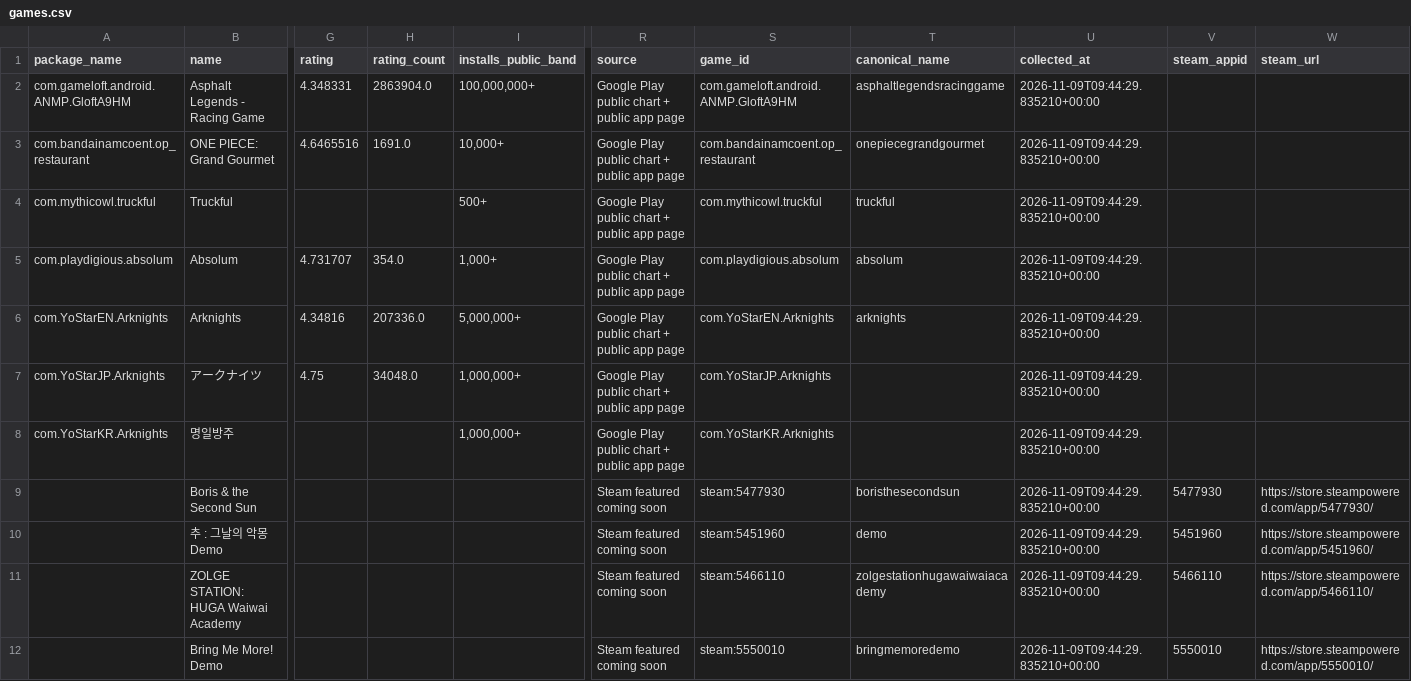
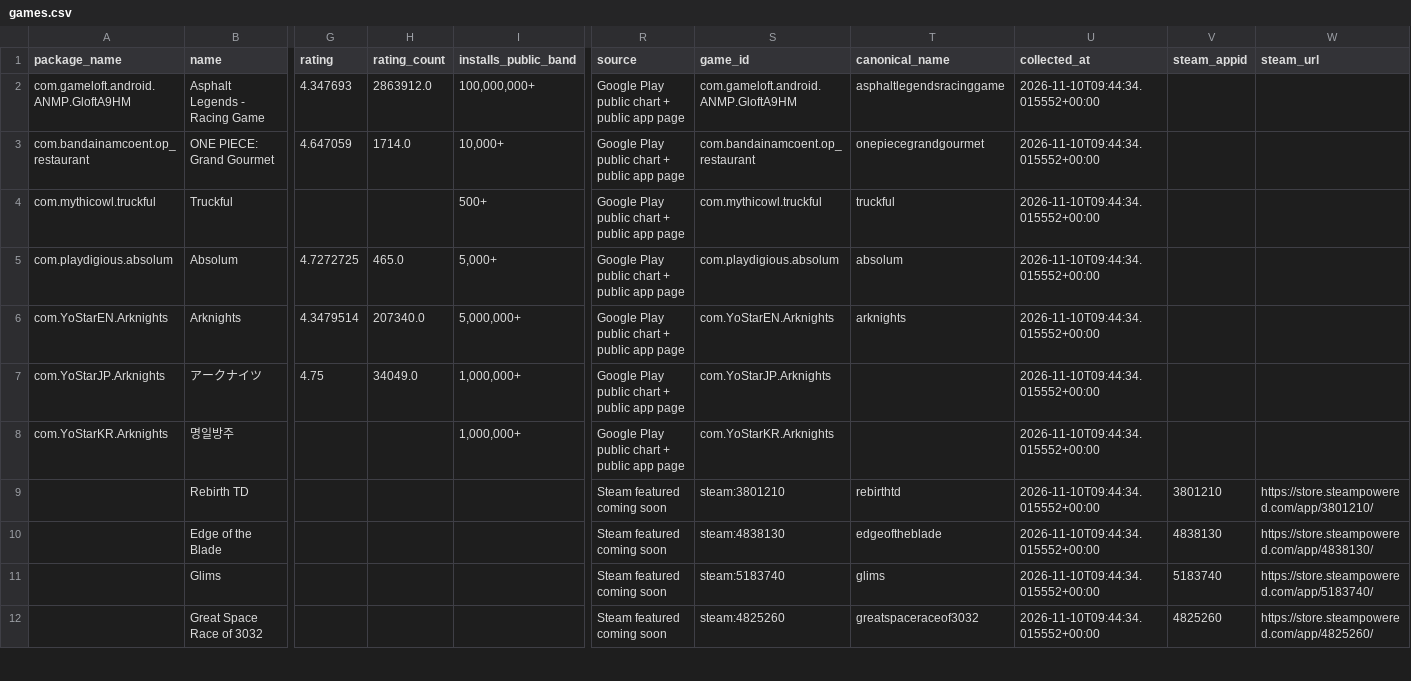
Before and after one commit to 136jiaqi/android-game-opportunity-radar, a CSV file: data/games.csv, drawn as a sheet; only a part is shown, gaps mark what is left out; removed rows and columns are numbered as before the commit, all else as after; rows hold the shown columns only; the diff covers the shown part only; the diff names each change by its address in the sheet, - before the commit and + after, or states it on an @@ line.

```diff
--- a/data/games.csv
+++ b/data/games.csv
-G2 (rating): 4.348331
+G2 (rating): 4.347693
-H2 (rating_count): 2863904.0
+H2 (rating_count): 2863912.0
-U2:U8 (collected_at): 2026-11-09T09:44:29.835210+00:00
+U2:U8 (collected_at): 2026-11-10T09:44:34.015552+00:00
-G3 (rating): 4.6465516
+G3 (rating): 4.647059
-H3 (rating_count): 1691.0
+H3 (rating_count): 1714.0
-G5 (rating): 4.731707
+G5 (rating): 4.7272725
-H5 (rating_count): 354.0
+H5 (rating_count): 465.0
-I5 (installs_public_band): 1,000+
+I5 (installs_public_band): 5,000+
-G6 (rating): 4.34816
+G6 (rating): 4.3479514
-H6 (rating_count): 207336.0
+H6 (rating_count): 207340.0
-H7 (rating_count): 34048.0
+H7 (rating_count): 34049.0
+row 9:  | Rebirth TD |  |  |  | Steam featured coming soon | steam:3801210 | rebirthtd | 2026-11-10T09:44:34.015552+00:00 | 3801210 | https://store.steampowered.com/app/3801210/
-B10 (name): Boris & the Second Sun
+B10 (name): Edge of the Blade
-S10 (game_id): steam:5477930
+S10 (game_id): steam:4838130
-T10 (canonical_name): boristhesecondsun
+T10 (canonical_name): edgeoftheblade
-U10:U12 (collected_at): 2026-11-09T09:44:29.835210+00:00
+U10:U12 (collected_at): 2026-11-10T09:44:34.015552+00:00
-V10 (steam_appid): 5477930
+V10 (steam_appid): 4838130
-W10 (steam_url): https://store.steampowered.com/app/5477930/
+W10 (steam_url): https://store.steampowered.com/app/4838130/
-B11 (name): 추 : 그날의 악몽 Demo
+B11 (name): Glims
-S11 (game_id): steam:5451960
+S11 (game_id): steam:5183740
-T11 (canonical_name): demo
+T11 (canonical_name): glims
-V11 (steam_appid): 5451960
+V11 (steam_appid): 5183740
-W11 (steam_url): https://store.steampowered.com/app/5451960/
+W11 (steam_url): https://store.steampowered.com/app/5183740/
-B12 (name): ZOLGE STATION: HUGA Waiwai Academy
+B12 (name): Great Space Race of 3032
-S12 (game_id): steam:5466110
+S12 (game_id): steam:4825260
-T12 (canonical_name): zolgestationhugawaiwaiacademy
+T12 (canonical_name): greatspaceraceof3032
-V12 (steam_appid): 5466110
+V12 (steam_appid): 4825260
-W12 (steam_url): https://store.steampowered.com/app/5466110/
+W12 (steam_url): https://store.steampowered.com/app/4825260/
-row 12:  | Bring Me More! Demo |  |  |  | Steam featured coming soon | steam:5550010 | bringmemoredemo | 2026-11-09T09:44:29.835210+00:00 | 5550010 | https://store.steampowered.com/app/5550010/
```
Also changed, not shown: 1 added row, 1 removed row and 31 edited cells elsewhere in this file, data/collection_log.csv, data/evidence.csv, 1 other file.
